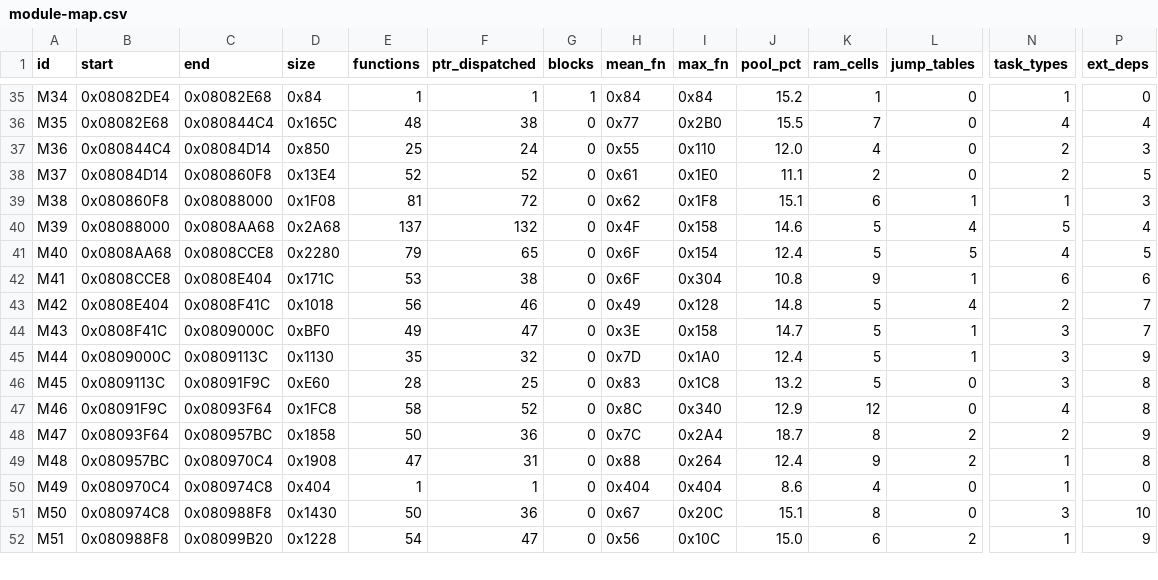
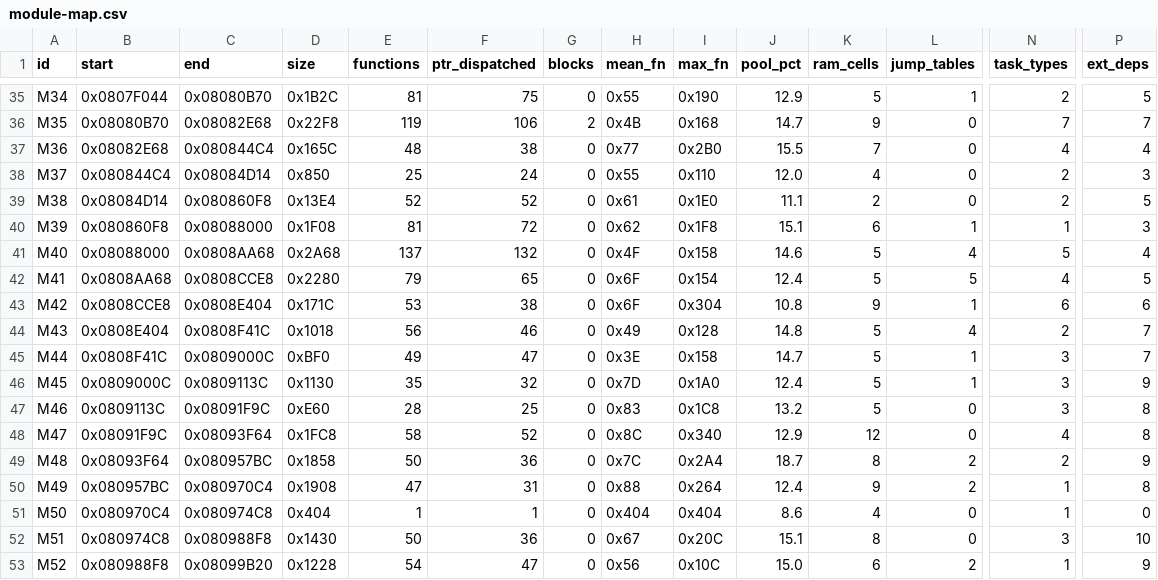
Before and after one commit to overjt/knidl, a CSV file: docs/analysis/module-map.csv, drawn as a sheet; only a part is shown, gaps mark what is left out; addresses are those after the commit; rows hold the shown columns only; the diff covers the shown part only; the diff names each change by its address in the sheet, - before the commit and + after, or states it on an @@ line.

```diff
--- a/docs/analysis/module-map.csv
+++ b/docs/analysis/module-map.csv
-B35 (start): 0x08082DE4
+B35 (start): 0x0807F044
-C35 (end): 0x08082E68
+C35 (end): 0x08080B70
-D35 (size): 0x84
+D35 (size): 0x1B2C
-E35 (functions): 1
+E35 (functions): 81
-F35 (ptr_dispatched): 1
+F35 (ptr_dispatched): 75
-G35 (blocks): 1
+G35 (blocks): 0
-H35 (mean_fn): 0x84
+H35 (mean_fn): 0x55
-I35 (max_fn): 0x84
+I35 (max_fn): 0x190
-J35 (pool_pct): 15.2
+J35 (pool_pct): 12.9
-K35 (ram_cells): 1
+K35 (ram_cells): 5
-L35 (jump_tables): 0
+L35 (jump_tables): 1
-N35 (task_types): 1
+N35 (task_types): 2
-P35 (ext_deps): 0
+P35 (ext_deps): 5
+row 36: M35 | 0x08080B70 | 0x08082E68 | 0x22F8 | 119 | 106 | 2 | 0x4B | 0x168 | 14.7 | 9 | 0 | 7 | 7
-A37 (id): M35
+A37 (id): M36
-A38 (id): M36
+A38 (id): M37
-A39 (id): M37
+A39 (id): M38
-A40 (id): M38
+A40 (id): M39
-A41 (id): M39
+A41 (id): M40
-A42 (id): M40
+A42 (id): M41
-A43 (id): M41
+A43 (id): M42
-A44 (id): M42
+A44 (id): M43
-A45 (id): M43
+A45 (id): M44
-A46 (id): M44
+A46 (id): M45
-A47 (id): M45
+A47 (id): M46
-A48 (id): M46
+A48 (id): M47
-A49 (id): M47
+A49 (id): M48
-A50 (id): M48
+A50 (id): M49
-A51 (id): M49
+A51 (id): M50
-A52 (id): M50
+A52 (id): M51
-A53 (id): M51
+A53 (id): M52
```
Also changed, not shown: 47 edited cells elsewhere in this file, 9 other files.
